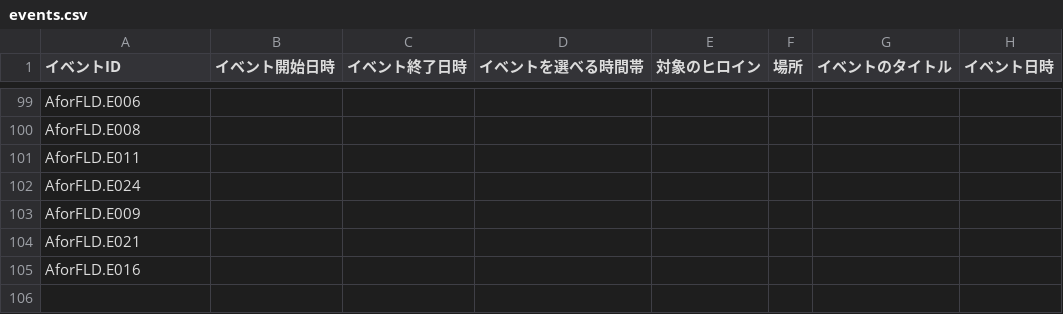
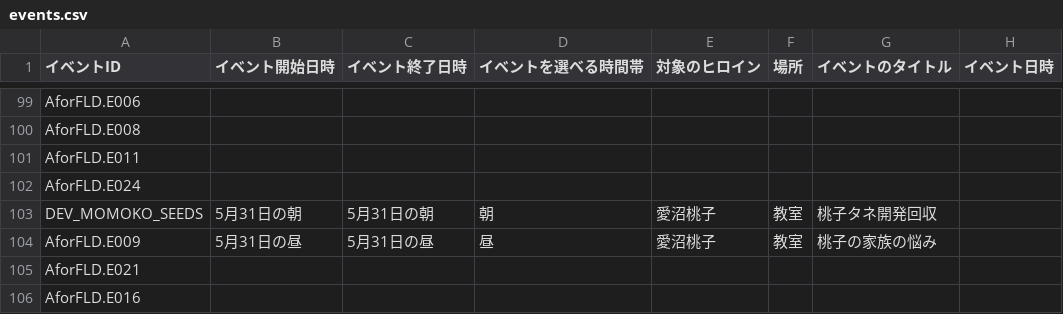
Before and after one commit to pikupiku-official/mo-kiss, a CSV file: events/events.csv, drawn as a sheet; only a part is shown, gaps mark what is left out.

```diff
--- a/events/events.csv
+++ b/events/events.csv
@@ -102,3 +102,4 @@ AforFLD.E011,,,,,,,
 AforFLD.E024,,,,,,,
-AforFLD.E009,,,,,,,
+DEV_MOMOKO_SEEDS,5月31日の朝,5月31日の朝,朝,愛沼桃子,教室,桃子タネ開発回収,
+AforFLD.E009,5月31日の昼,5月31日の昼,昼,愛沼桃子,教室,桃子の家族の悩み,
 AforFLD.E021,,,,,,,
```
Also changed, not shown: data/save/saveslot_auto/completed_events.csv, 30 other files.
